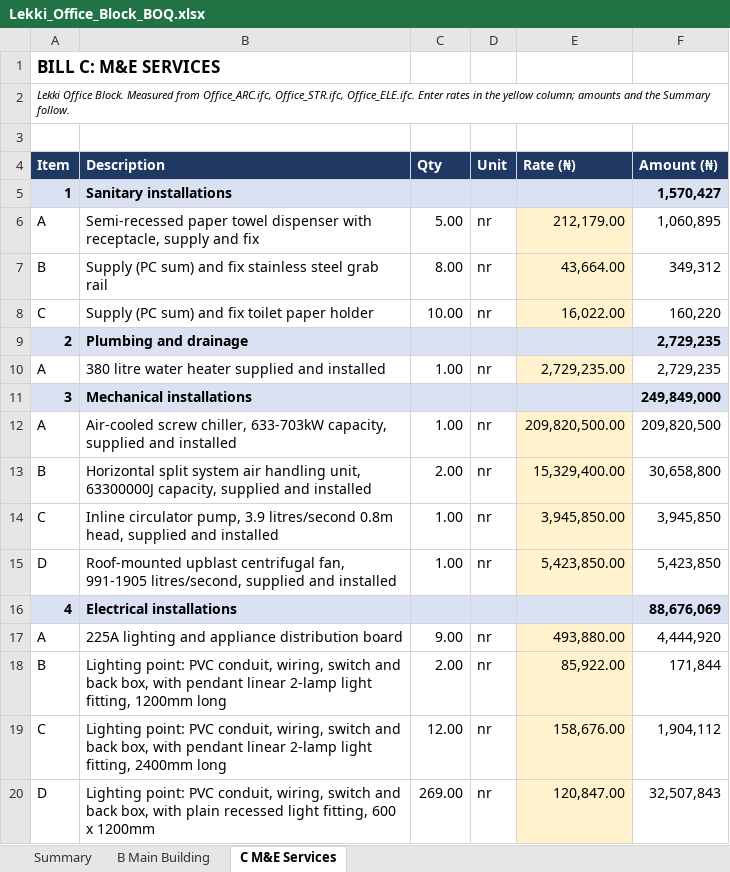
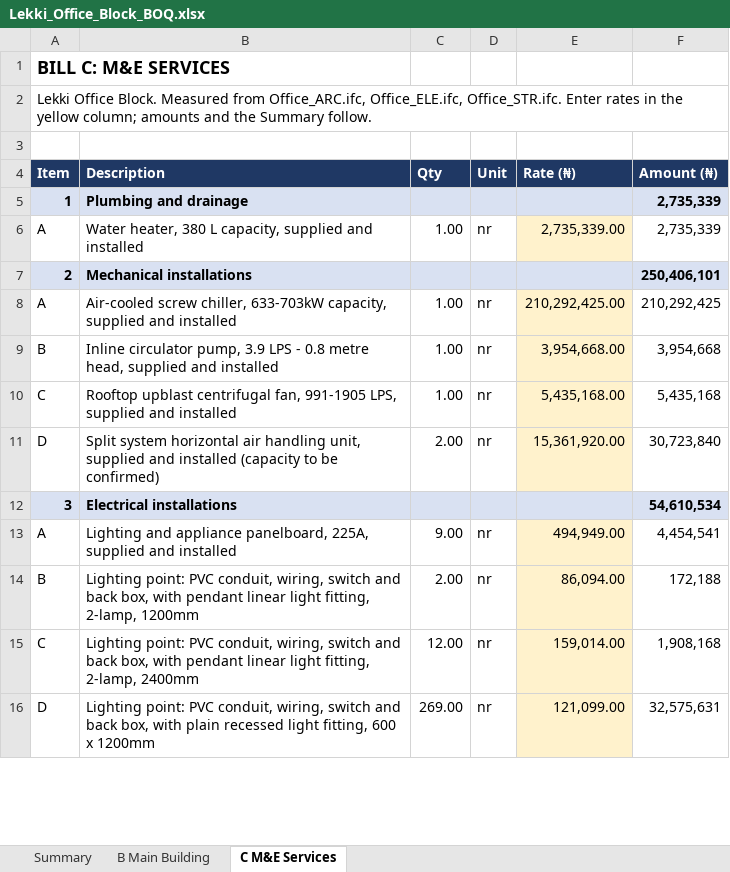
Before and after one commit to samlak/adnario-estimate-muse, an Excel workbook: apps/api/app/database/seed/samples/lekki-office/Lekki_Office_Block_BOQ.xlsx, sheet C M&E Services, drawn as a sheet; only a part is shown; values as stored, in another font and other column widths than the file's, no borders; removed rows and columns are numbered as before the commit, all else as after; the diff covers the shown part only; the diff names each change by its address in the sheet, - before the commit and + after, or states it on an @@ line.

```diff
--- a/apps/api/app/database/seed/samples/lekki-office/Lekki_Office_Block_BOQ.xlsx (sheet C M&E Services)
+++ b/apps/api/app/database/seed/samples/lekki-office/Lekki_Office_Block_BOQ.xlsx (sheet C M&E Services)
@@ A1:A2 text size: larger @@
-A2 (Item): …from Office_ARC.ifc, Office_STR.ifc, Office_ELE.ifc. Enter rates…
+A2 (Item): …from Office_ARC.ifc, Office_ELE.ifc, Office_STR.ifc. Enter rates…
-A2 italic: on
+A2 italic: off
-row 5: 1 | Sanitary installations |  |  |  | 1,570,427
-row 6: A | Semi-recessed paper towel dispenser with receptacle, supply and fix | 5.00 | nr | 212,179.00 | 1,060,895
-row 7: B | Supply (PC sum) and fix stainless steel grab rail | 8.00 | nr | 43,664.00 | 349,312
-row 8: C | Supply (PC sum) and fix toilet paper holder | 10.00 | nr | 16,022.00 | 160,220
-A5 (Item): 2
+A5 (Item): 1
-F5:F6 (Amount (₦)): 2,729,235
+F5:F6 (Amount (₦)): 2,735,339
-B6 (Description): 380 litre water heater supplied and…
+B6 (Description): Water heater, 380 L capacity, supplied and…
-E6 (Rate (₦)): 2,729,235.00
+E6 (Rate (₦)): 2,735,339.00
-A7 (Item): 3
+A7 (Item): 2
-F7 (Amount (₦)): 249,849,000
+F7 (Amount (₦)): 250,406,101
-E8 (Rate (₦)): 209,820,500.00
+E8 (Rate (₦)): 210,292,425.00
-F8 (Amount (₦)): 209,820,500
+F8 (Amount (₦)): 210,292,425
-row 13: B | Horizontal split system air handling unit, 63300000J capacity, supplied and installed | 2.00 | nr | 15,329,400.00 | 30,658,800
+row 9: B | Inline circulator pump, 3.9 LPS - 0.8 metre head, supplied and installed | 1.00 | nr | 3,954,668.00 | 3,954,668
-B10 (Description): Inline circulator pump, 3.9 litres/second 0.8m head, supplied and…
+B10 (Description): Rooftop upblast centrifugal fan, 991-1905 LPS, supplied and…
-E10 (Rate (₦)): 3,945,850.00
+E10 (Rate (₦)): 5,435,168.00
-F10 (Amount (₦)): 3,945,850
+F10 (Amount (₦)): 5,435,168
-row 15: D | Roof-mounted upblast centrifugal fan, 991-1905 litres/second, supplied and installed | 1.00 | nr | 5,423,850.00 | 5,423,850
+row 11: D | Split system horizontal air handling unit, supplied and installed (capacity to be confirmed) | 2.00 | nr | 15,361,920.00 | 30,723,840
-A12 (Item): 4
+A12 (Item): 3
-F12 (Amount (₦)): 88,676,069
+F12 (Amount (₦)): 54,610,534
-B13 (Description): 225A lighting and appliance distribution board
+B13 (Description): Lighting and appliance panelboard, 225A, supplied and installed
-E13 (Rate (₦)): 493,880.00
+E13 (Rate (₦)): 494,949.00
-F13 (Amount (₦)): 4,444,920
+F13 (Amount (₦)): 4,454,541
-B14 (Description): …pendant linear 2-lamp light fitting, 1200mm long
+B14 (Description): …pendant linear light fitting, 2-lamp, 1200mm
-E14 (Rate (₦)): 85,922.00
+E14 (Rate (₦)): 86,094.00
-F14 (Amount (₦)): 171,844
+F14 (Amount (₦)): 172,188
-B15 (Description): …pendant linear 2-lamp light fitting, 2400mm long
+B15 (Description): …pendant linear light fitting, 2-lamp, 2400mm
-E15 (Rate (₦)): 158,676.00
+E15 (Rate (₦)): 159,014.00
-F15 (Amount (₦)): 1,904,112
+F15 (Amount (₦)): 1,908,168
-E16 (Rate (₦)): 120,847.00
+E16 (Rate (₦)): 121,099.00
-F16 (Amount (₦)): 32,507,843
+F16 (Amount (₦)): 32,575,631
```
Also changed, not shown: 2 added rows, 3 removed rows and 14 edited cells elsewhere in this sheet, sheet B Main Building, sheet Summary, formulas that keep their value, apps/api/app/database/seed/samples/ikeja-office/Ikeja_Corporate_Office_BOQ.xlsx, apps/api/app/database/seed/samples/ikoyi-duplex/Ikoyi_Duplex_BOQ.xlsx, 6 other files.
